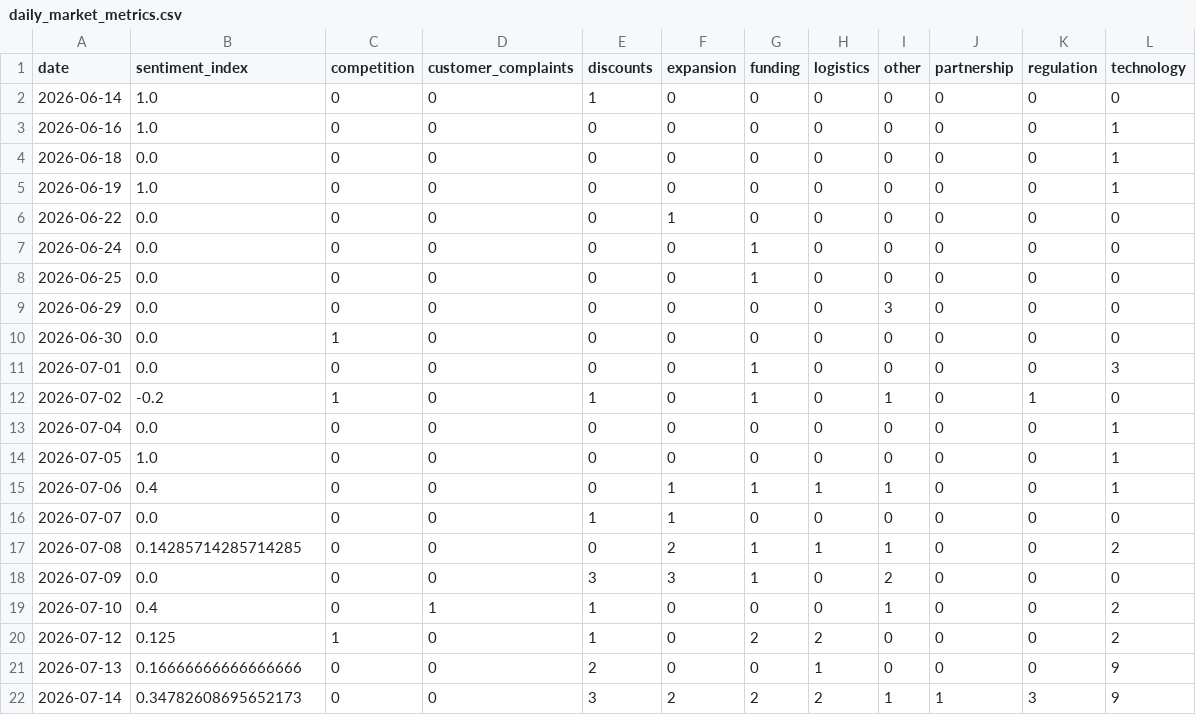
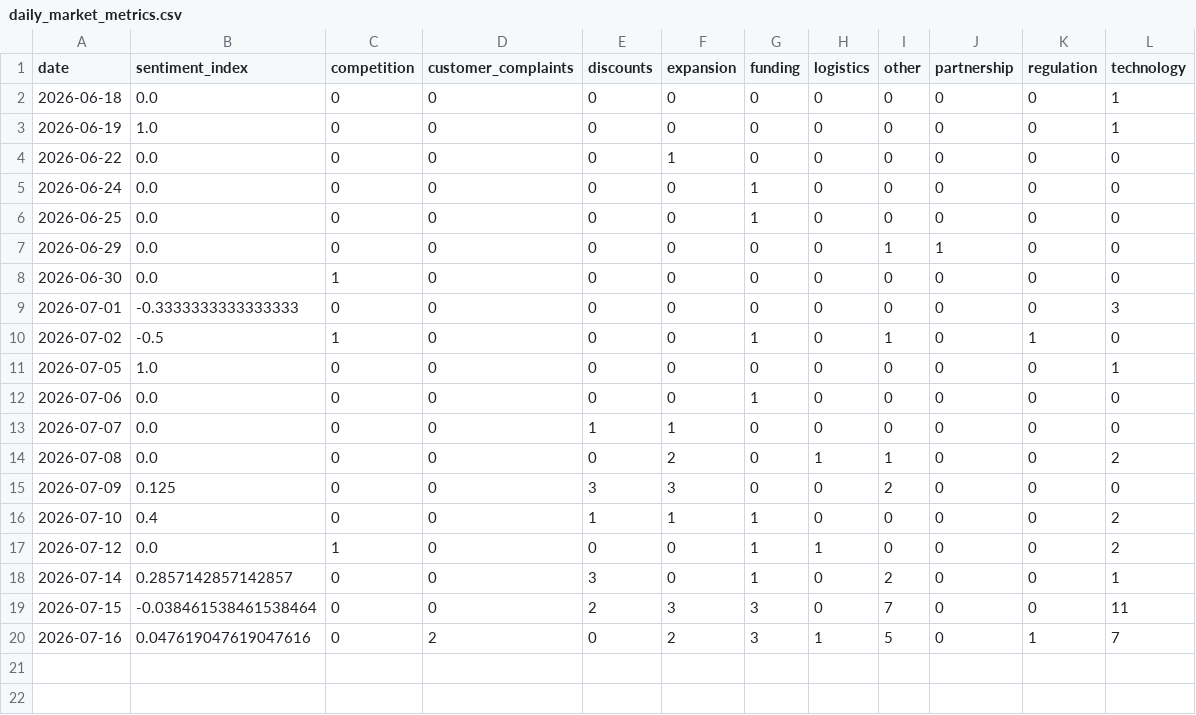
Before and after one commit to akanksha726/Infosys-Springboard, a CSV file: data/processed/daily_market_metrics.csv, drawn as a sheet.

```diff
--- a/data/processed/daily_market_metrics.csv
+++ b/data/processed/daily_market_metrics.csv
@@ -1,4 +1,2 @@
 date,sentiment_index,competition,customer_complaints,discounts,expansion,funding,logistics,other,partnership,regulation,technology
-2026-06-14,1.0,0,0,1,0,0,0,0,0,0,0
-2026-06-16,1.0,0,0,0,0,0,0,0,0,0,1
 2026-06-18,0.0,0,0,0,0,0,0,0,0,0,1
@@ -8,15 +6,15 @@ date,sentiment_index,competition,customer_complaints,discounts,expansion,funding
 2026-06-25,0.0,0,0,0,0,1,0,0,0,0,0
-2026-06-29,0.0,0,0,0,0,0,0,3,0,0,0
+2026-06-29,0.0,0,0,0,0,0,0,1,1,0,0
 2026-06-30,0.0,1,0,0,0,0,0,0,0,0,0
-2026-07-01,0.0,0,0,0,0,1,0,0,0,0,3
-2026-07-02,-0.2,1,0,1,0,1,0,1,0,1,0
-2026-07-04,0.0,0,0,0,0,0,0,0,0,0,1
+2026-07-01,-0.3333333333333333,0,0,0,0,0,0,0,0,0,3
+2026-07-02,-0.5,1,0,0,0,1,0,1,0,1,0
 2026-07-05,1.0,0,0,0,0,0,0,0,0,0,1
-2026-07-06,0.4,0,0,0,1,1,1,1,0,0,1
+2026-07-06,0.0,0,0,0,0,1,0,0,0,0,0
 2026-07-07,0.0,0,0,1,1,0,0,0,0,0,0
-2026-07-08,0.14285714285714285,0,0,0,2,1,1,1,0,0,2
-2026-07-09,0.0,0,0,3,3,1,0,2,0,0,0
-2026-07-10,0.4,0,1,1,0,0,0,1,0,0,2
-2026-07-12,0.125,1,0,1,0,2,2,0,0,0,2
-2026-07-13,0.16666666666666666,0,0,2,0,0,1,0,0,0,9
-2026-07-14,0.34782608695652173,0,0,3,2,2,2,1,1,3,9
+2026-07-08,0.0,0,0,0,2,0,1,1,0,0,2
+2026-07-09,0.125,0,0,3,3,0,0,2,0,0,0
+2026-07-10,0.4,0,0,1,1,1,0,0,0,0,2
+2026-07-12,0.0,1,0,0,0,1,1,0,0,0,2
+2026-07-14,0.2857142857142857,0,0,3,0,1,0,2,0,0,1
+2026-07-15,-0.038461538461538464,0,0,2,3,3,0,7,0,0,11
+2026-07-16,0.047619047619047616,0,2,0,2,3,1,5,0,1,7
```
Also changed, not shown: data/processed/brand_daily_metrics.csv, data/processed/market_forecast_history.csv, 1 other file.
